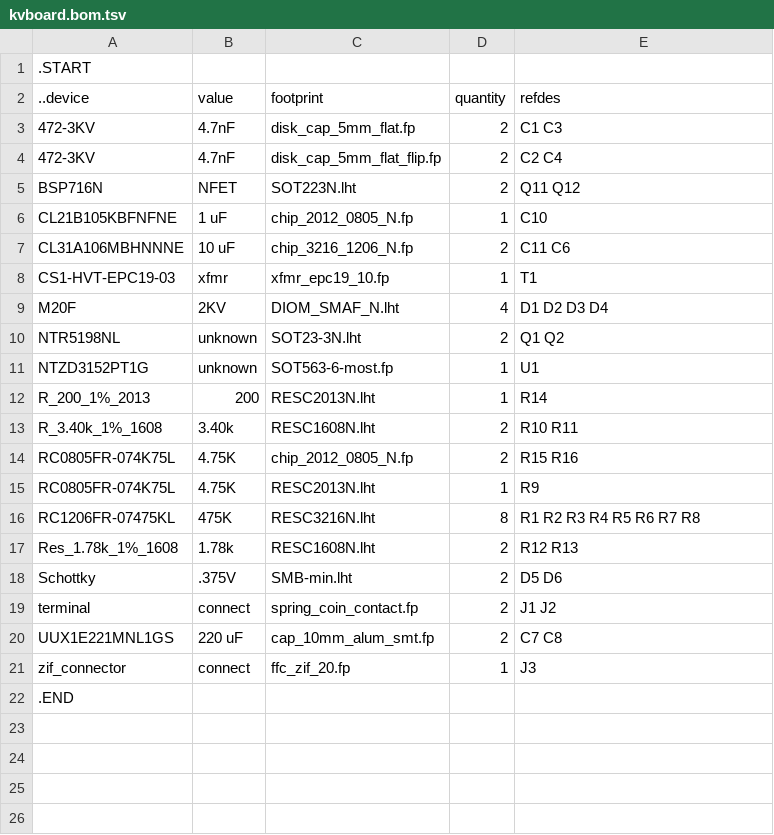
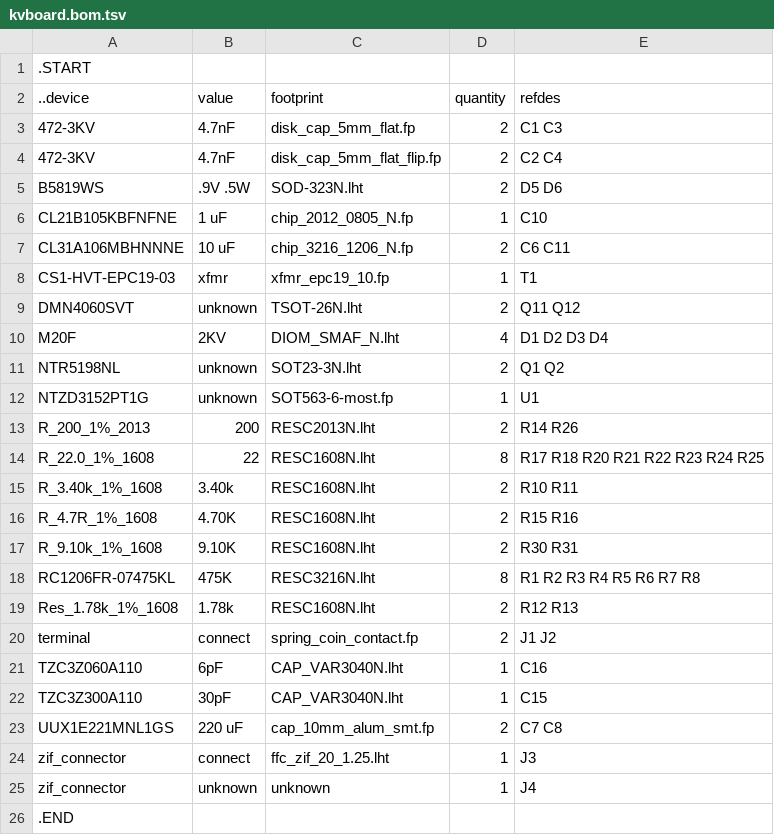
Before and after one commit to kanzure/culture_shock, a TSV file: hardware_schematics_layouts/kvboard.bom.tsv, drawn as a sheet.

```diff
--- a/hardware_schematics_layouts/kvboard.bom.tsv
+++ b/hardware_schematics_layouts/kvboard.bom.tsv
@@ -4,6 +4,7 @@
 472-3KV	4.7nF	disk_cap_5mm_flat_flip.fp	2	C2 C4
-BSP716N	NFET	SOT223N.lht	2	Q11 Q12
+B5819WS	.9V .5W	SOD-323N.lht	2	D5 D6
 CL21B105KBFNFNE	1 uF	chip_2012_0805_N.fp	1	C10
-CL31A106MBHNNNE	10 uF	chip_3216_1206_N.fp	2	C11 C6
+CL31A106MBHNNNE	10 uF	chip_3216_1206_N.fp	2	C6 C11
 CS1-HVT-EPC19-03	xfmr	xfmr_epc19_10.fp	1	T1
+DMN4060SVT	unknown	TSOT-26N.lht	2	Q11 Q12
 M20F	2KV	DIOM_SMAF_N.lht	4	D1 D2 D3 D4
@@ -11,12 +12,15 @@ NTR5198NL	unknown	SOT23-3N.lht	2	Q1 Q2
 NTZD3152PT1G	unknown	SOT563-6-most.fp	1	U1
-R_200_1%_2013	200	RESC2013N.lht	1	R14
+R_200_1%_2013	200	RESC2013N.lht	2	R14 R26
+R_22.0_1%_1608	22	RESC1608N.lht	8	R17 R18 R20 R21 R22 R23 R24 R25
 R_3.40k_1%_1608	3.40k	RESC1608N.lht	2	R10 R11
-RC0805FR-074K75L	4.75K	chip_2012_0805_N.fp	2	R15 R16
-RC0805FR-074K75L	4.75K	RESC2013N.lht	1	R9
+R_4.7R_1%_1608	4.70K	RESC1608N.lht	2	R15 R16
+R_9.10k_1%_1608	9.10K	RESC1608N.lht	2	R30 R31
 RC1206FR-07475KL	475K	RESC3216N.lht	8	R1 R2 R3 R4 R5 R6 R7 R8
 Res_1.78k_1%_1608	1.78k	RESC1608N.lht	2	R12 R13
-Schottky	.375V	SMB-min.lht	2	D5 D6
 terminal	connect	spring_coin_contact.fp	2	J1 J2
+TZC3Z060A110	6pF	CAP_VAR3040N.lht	1	C16
+TZC3Z300A110	30pF	CAP_VAR3040N.lht	1	C15
 UUX1E221MNL1GS	220 uF	cap_10mm_alum_smt.fp	2	C7 C8
-zif_connector	connect	ffc_zif_20.fp	1	J3
+zif_connector	connect	ffc_zif_20_1.25.lht	1	J3
+zif_connector	unknown	unknown	1	J4
 .END
```
Also changed, not shown: hardware_schematics_layouts/pyflex_f401.bom.tsv, hardware_schematics_layouts/pyflex_f401_boost.bom.tsv, 1 other file.
